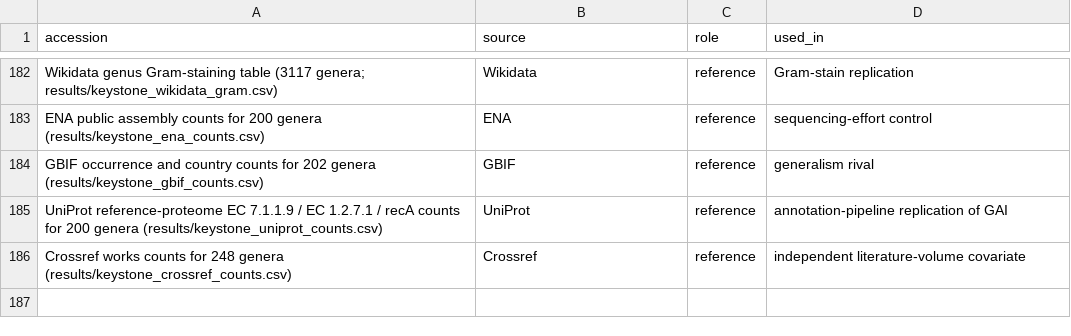
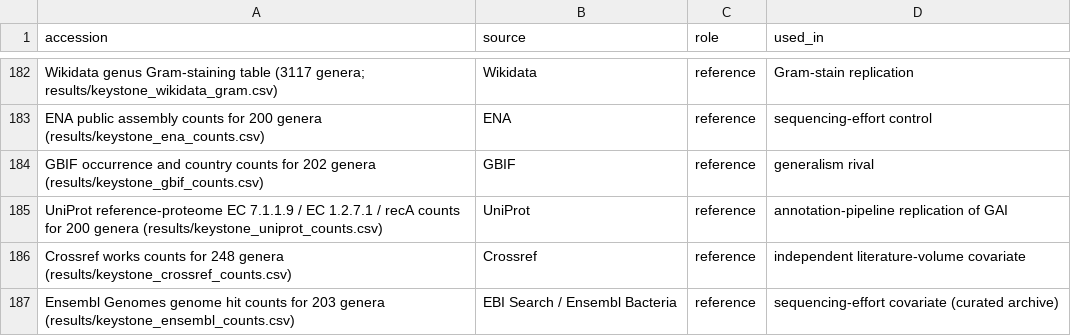
Before and after one commit to uditakankananonononono/mega27-04-microbiome-twin, a CSV file: results/datasets_ledger.csv, drawn as a sheet; only a part is shown, gaps mark what is left out; the diff names each change by its address in the sheet, - before the commit and + after, or states it on an @@ line.

Commit message:
Tool 32 Ensembl Genomes: S1 PASS p=2.2e-07

```diff
--- a/results/datasets_ledger.csv
+++ b/results/datasets_ledger.csv
+row 187: Ensembl Genomes genome hit counts for 203 genera (results/keystone_ensembl_counts.csv) | EBI Search / Ensembl Bacteria | reference | sequencing-effort covariate (curated archive)
```
Also changed, not shown: results/tools_ledger.csv, 4 other files.
